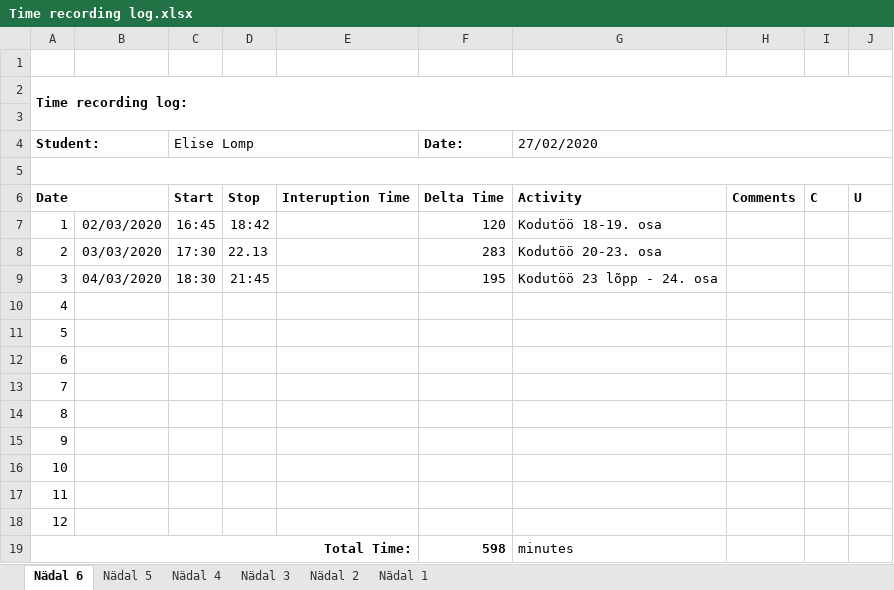
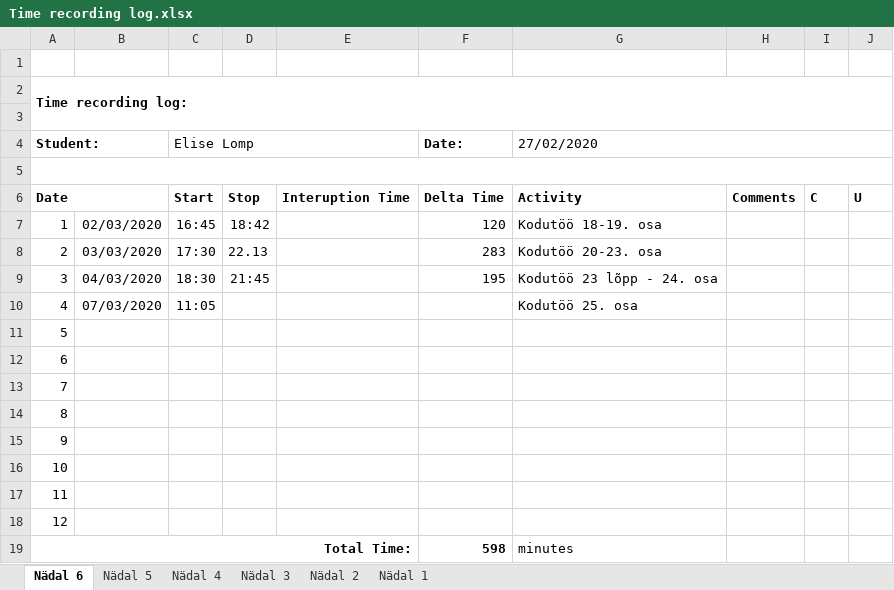
Before and after one commit to ellomp/Abc-uus, an Excel workbook: Time recording log.xlsx, sheet Nädal 6, drawn as a sheet; values as stored, in another font and other column widths than the file's, no borders; the diff names each change by its address in the sheet, - before the commit and + after, or states it on an @@ line.

```diff
--- a/Time recording log.xlsx (sheet Nädal 6)
+++ b/Time recording log.xlsx (sheet Nädal 6)
-B10: (empty)
+B10: 07/03/2020
-C10 (Elise Lomp): (empty)
+C10 (Elise Lomp): 11:05
-G10 (27/02/2020): (empty)
+G10 (27/02/2020): Kodutöö 25. osa
```
Also changed, not shown: 9 other files.
